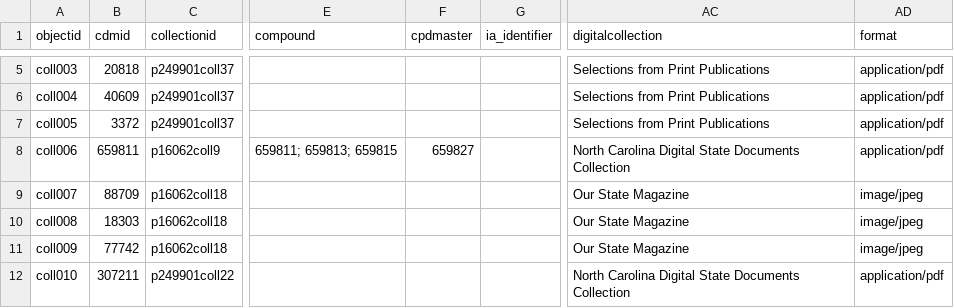
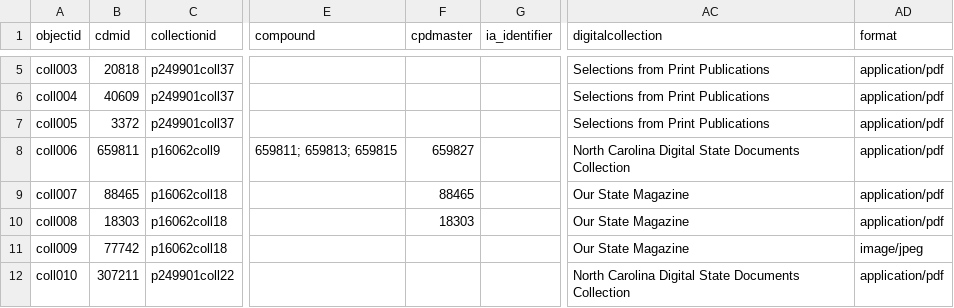
Before and after one commit to NCDigitalCollections/ncdctest, a CSV file: _data/cb_metadata_sctwnc.csv, drawn as a sheet; only a part is shown, gaps mark what is left out; the diff names each change by its address in the sheet, - before the commit and + after, or states it on an @@ line.

Commit message:
broken jpgs

```diff
--- a/_data/cb_metadata_sctwnc.csv
+++ b/_data/cb_metadata_sctwnc.csv
-B9 (cdmid): 88709
+B9 (cdmid): 88465
-F9 (cpdmaster): (empty)
+F9 (cpdmaster): 88465
-AD9:AD10 (format): image/jpeg
+AD9:AD10 (format): application/pdf
-F10 (cpdmaster): (empty)
+F10 (cpdmaster): 18303
```
